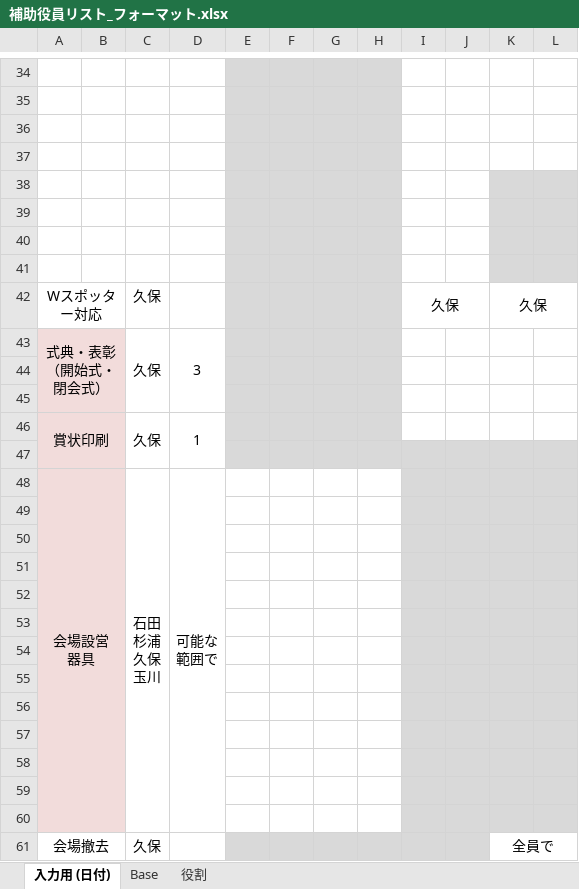
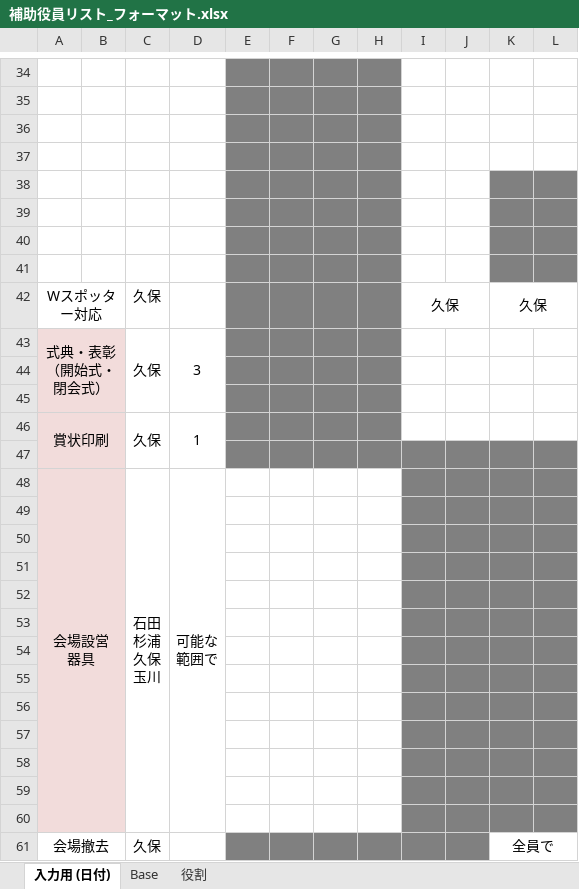
Before and after one commit to masatoix/tgnc2023, an Excel workbook: 08_Others/Staff/補助役員リスト_フォーマット.xlsx, sheet 入力用 (日付), drawn as a sheet; only a part is shown, gaps mark what is left out; values as stored, in another font and other column widths than the file's, no borders; the diff covers the shown part only; the diff names each change by its address in the sheet, - before the commit and + after, or states it on an @@ line.

```diff
--- a/08_Others/Staff/補助役員リスト_フォーマット.xlsx (sheet 入力用 (日付))
+++ b/08_Others/Staff/補助役員リスト_フォーマット.xlsx (sheet 入力用 (日付))
-E34:H46 fill: #D9D9D9
+E34:H46 fill: #808080
-K38:L41 fill: #D9D9D9
+K38:L41 fill: #808080
-E47:L47 fill: #D9D9D9
+E47:L47 fill: #808080
-I48:L60 fill: #D9D9D9
+I48:L60 fill: #808080
-E61:J61 fill: #D9D9D9
+E61:J61 fill: #808080
```
Also changed, not shown: cell formats elsewhere in this sheet, 3 other files.
